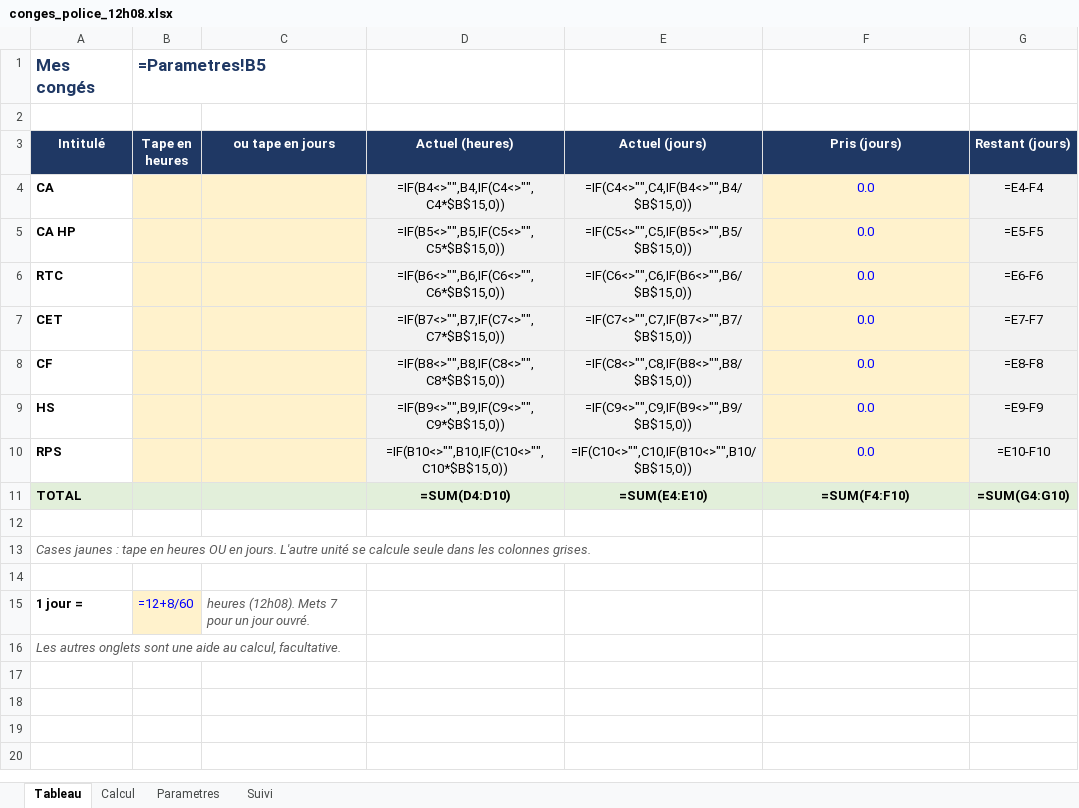
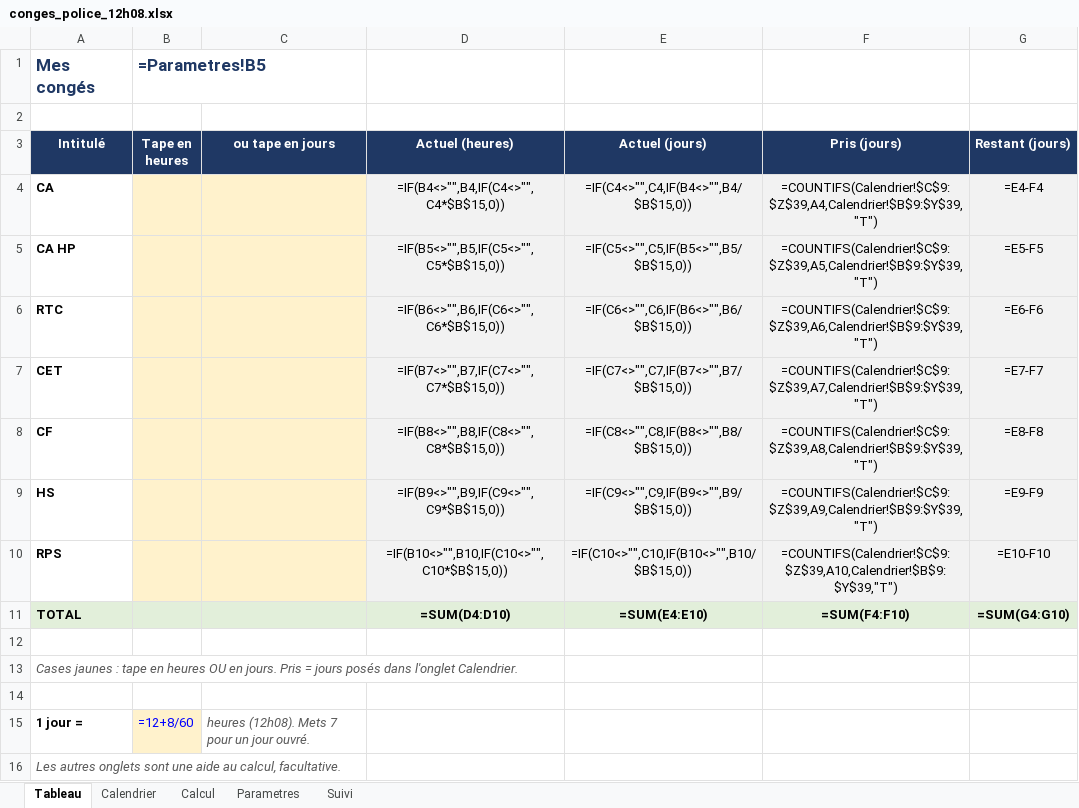
Before and after one commit to lafmarvin-boop/marvin, an Excel workbook: conges/conges_police_12h08.xlsx, sheet Tableau, drawn as a sheet; values as stored, in another font and other column widths than the file's, no borders; formulas without a stored value are shown as written; the diff names each change by its address in the sheet, - before the commit and + after, or states it on an @@ line.

```diff
--- a/conges/conges_police_12h08.xlsx (sheet Tableau)
+++ b/conges/conges_police_12h08.xlsx (sheet Tableau)
+sheet tab: Calendrier
-F4 (Pris (jours)): 0.0
+F4 (Pris (jours)): =COUNTIFS(Calendrier!$C$9:$Z$39,A4,Calendrier!$B$9:$Y$39,"T")
@@ F4:F10 fill: #FFF2CC → #F2F2F2, text colour: #0000FF → black @@
-F5 (Pris (jours)): 0.0
+F5 (Pris (jours)): =COUNTIFS(Calendrier!$C$9:$Z$39,A5,Calendrier!$B$9:$Y$39,"T")
-F6 (Pris (jours)): 0.0
+F6 (Pris (jours)): =COUNTIFS(Calendrier!$C$9:$Z$39,A6,Calendrier!$B$9:$Y$39,"T")
-F7 (Pris (jours)): 0.0
+F7 (Pris (jours)): =COUNTIFS(Calendrier!$C$9:$Z$39,A7,Calendrier!$B$9:$Y$39,"T")
-F8 (Pris (jours)): 0.0
+F8 (Pris (jours)): =COUNTIFS(Calendrier!$C$9:$Z$39,A8,Calendrier!$B$9:$Y$39,"T")
-F9 (Pris (jours)): 0.0
+F9 (Pris (jours)): =COUNTIFS(Calendrier!$C$9:$Z$39,A9,Calendrier!$B$9:$Y$39,"T")
-F10 (Pris (jours)): 0.0
+F10 (Pris (jours)): =COUNTIFS(Calendrier!$C$9:$Z$39,A10,Calendrier!$B$9:$Y$39,"T")
-A13 (Intitulé): …en jours. L'autre unité se calcule seule dans les colonnes grises.
+A13 (Intitulé): …en jours. Pris = jours posés dans l'onglet Calendrier.
```
